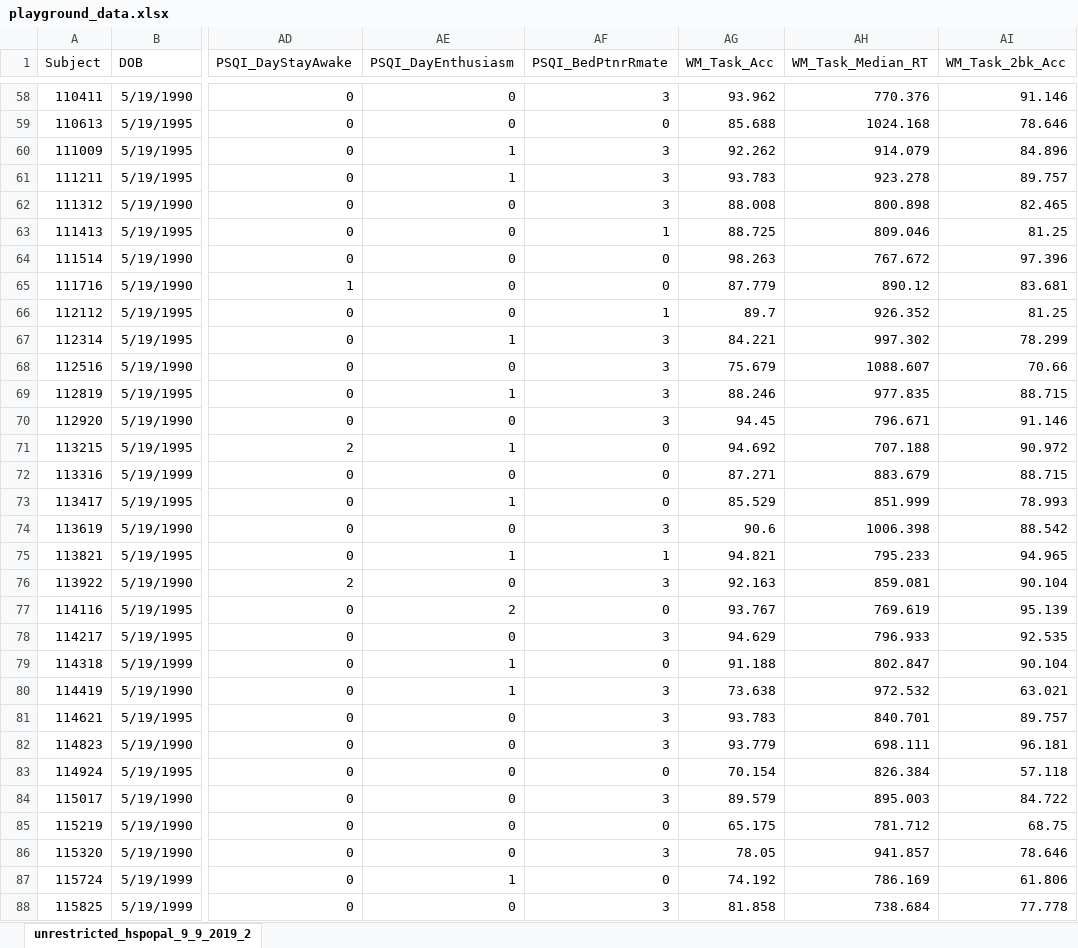
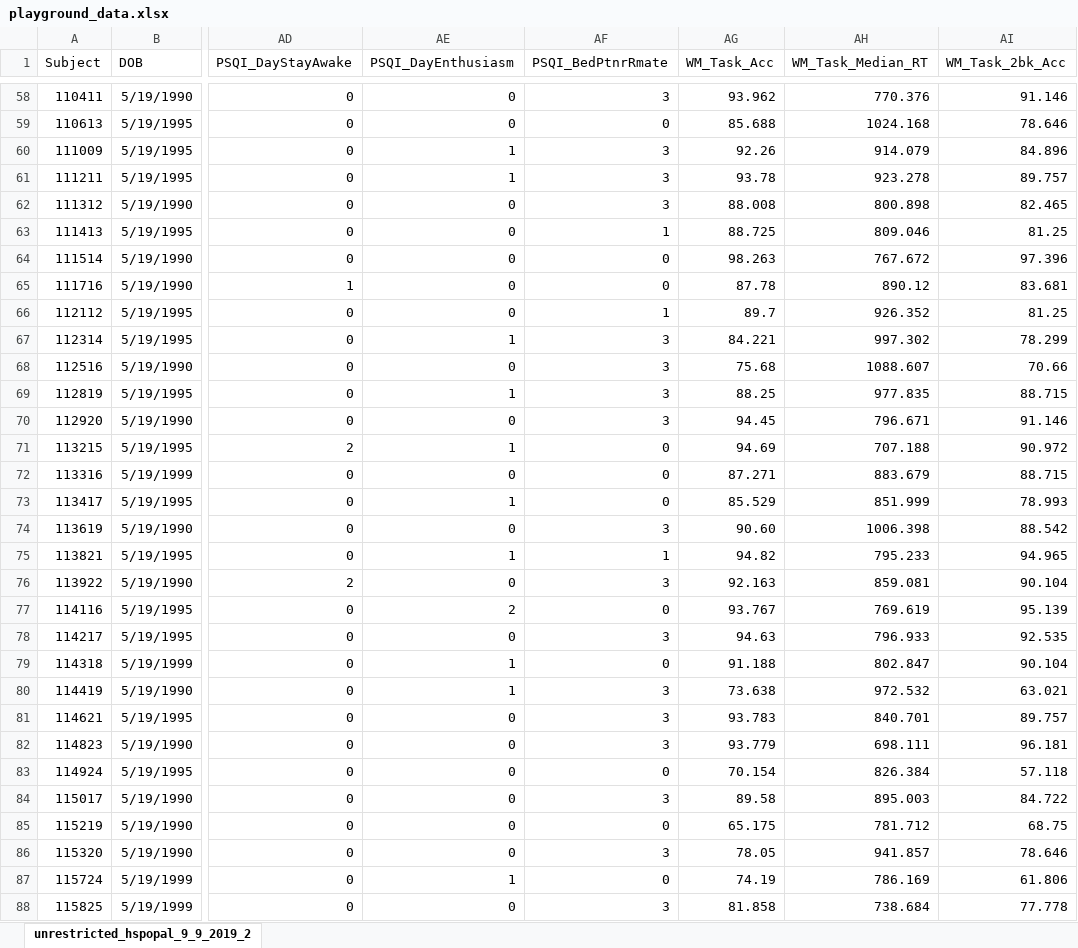
Before and after one commit to TU-Coding-Outreach-Group/cog_summer_workshops_2021, an Excel workbook: excel-basics/playground_data.xlsx, sheet unrestricted_hspopal_9_9_2019_2, drawn as a sheet; only a part is shown, gaps mark what is left out; values as stored, in another font and other column widths than the file's, no borders; the diff covers the shown part only; the diff names each change by its address in the sheet, - before the commit and + after, or states it on an @@ line.

```diff
--- a/excel-basics/playground_data.xlsx (sheet unrestricted_hspopal_9_9_2019_2)
+++ b/excel-basics/playground_data.xlsx (sheet unrestricted_hspopal_9_9_2019_2)
-AG60 (WM_Task_Acc): 92.262
+AG60 (WM_Task_Acc): 92.26
-AG61 (WM_Task_Acc): 93.783
+AG61 (WM_Task_Acc): 93.78
-AG65 (WM_Task_Acc): 87.779
+AG65 (WM_Task_Acc): 87.78
-AG68 (WM_Task_Acc): 75.679
+AG68 (WM_Task_Acc): 75.68
-AG69 (WM_Task_Acc): 88.246
+AG69 (WM_Task_Acc): 88.25
-AG71 (WM_Task_Acc): 94.692
+AG71 (WM_Task_Acc): 94.69
-AG74 (WM_Task_Acc): 90.6
+AG74 (WM_Task_Acc): 90.60
-AG75 (WM_Task_Acc): 94.821
+AG75 (WM_Task_Acc): 94.82
-AG78 (WM_Task_Acc): 94.629
+AG78 (WM_Task_Acc): 94.63
-AG84 (WM_Task_Acc): 89.579
+AG84 (WM_Task_Acc): 89.58
-AG87 (WM_Task_Acc): 74.192
+AG87 (WM_Task_Acc): 74.19
```
Also changed, not shown: 21 edited cells elsewhere in this sheet, 14 other files.
